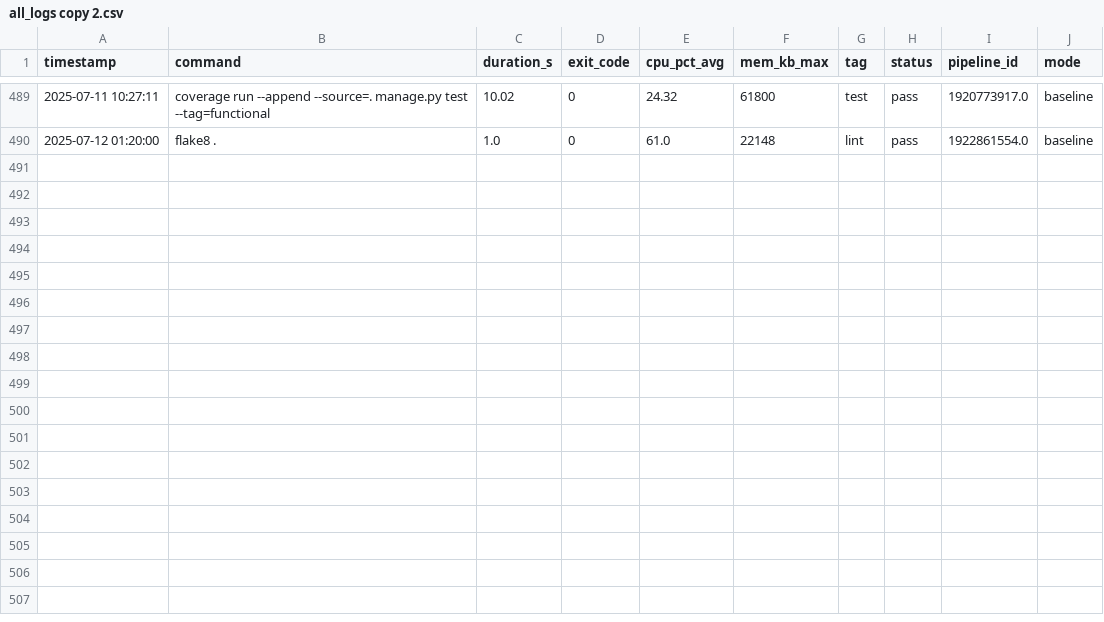
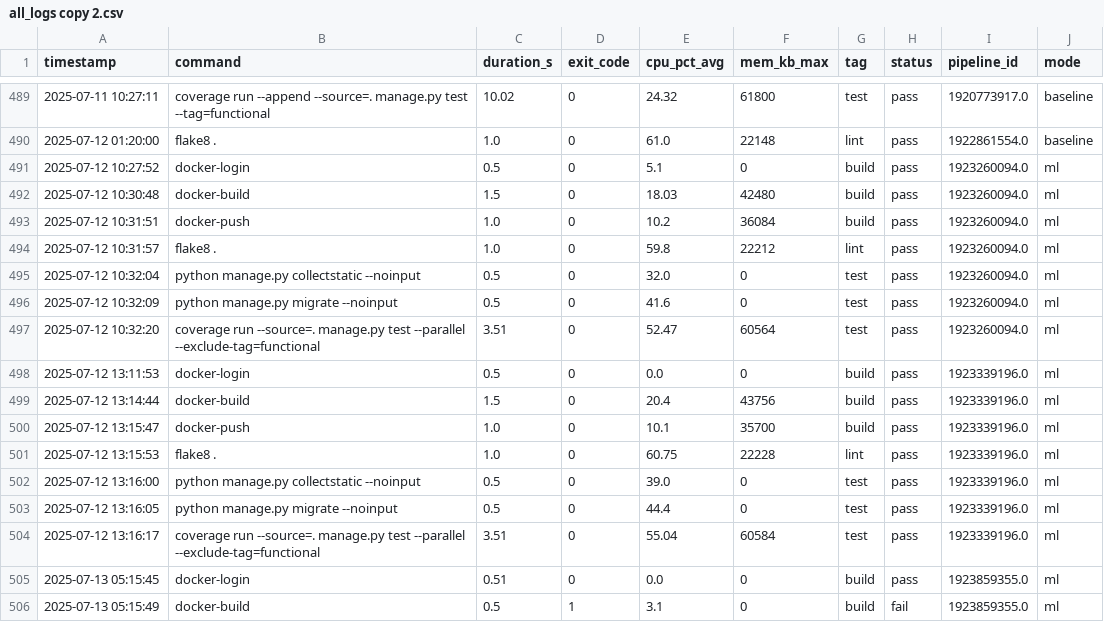
Before and after one commit to VanessaKingsleyHerts/BidShopping, a CSV file: data/all_logs copy 2.csv, drawn as a sheet; only a part is shown, gaps mark what is left out; the diff names each change by its address in the sheet, - before the commit and + after, or states it on an @@ line.

```diff
--- a/data/all_logs copy 2.csv
+++ b/data/all_logs copy 2.csv
+row 491: 2025-07-12 10:27:52 | docker-login | 0.5 | 0 | 5.1 | 0 | build | pass | 1923260094.0 | ml
+row 492: 2025-07-12 10:30:48 | docker-build | 1.5 | 0 | 18.03 | 42480 | build | pass | 1923260094.0 | ml
+row 493: 2025-07-12 10:31:51 | docker-push | 1.0 | 0 | 10.2 | 36084 | build | pass | 1923260094.0 | ml
+row 494: 2025-07-12 10:31:57 | flake8 . | 1.0 | 0 | 59.8 | 22212 | lint | pass | 1923260094.0 | ml
+row 495: 2025-07-12 10:32:04 | python manage.py collectstatic --noinput | 0.5 | 0 | 32.0 | 0 | test | pass | 1923260094.0 | ml
+row 496: 2025-07-12 10:32:09 | python manage.py migrate --noinput | 0.5 | 0 | 41.6 | 0 | test | pass | 1923260094.0 | ml
+row 497: 2025-07-12 10:32:20 | coverage run --source=. manage.py test --parallel --exclude-tag=functional | 3.51 | 0 | 52.47 | 60564 | test | pass | 1923260094.0 | ml
+row 498: 2025-07-12 13:11:53 | docker-login | 0.5 | 0 | 0.0 | 0 | build | pass | 1923339196.0 | ml
+row 499: 2025-07-12 13:14:44 | docker-build | 1.5 | 0 | 20.4 | 43756 | build | pass | 1923339196.0 | ml
+row 500: 2025-07-12 13:15:47 | docker-push | 1.0 | 0 | 10.1 | 35700 | build | pass | 1923339196.0 | ml
+row 501: 2025-07-12 13:15:53 | flake8 . | 1.0 | 0 | 60.75 | 22228 | lint | pass | 1923339196.0 | ml
+row 502: 2025-07-12 13:16:00 | python manage.py collectstatic --noinput | 0.5 | 0 | 39.0 | 0 | test | pass | 1923339196.0 | ml
+row 503: 2025-07-12 13:16:05 | python manage.py migrate --noinput | 0.5 | 0 | 44.4 | 0 | test | pass | 1923339196.0 | ml
+row 504: 2025-07-12 13:16:17 | coverage run --source=. manage.py test --parallel --exclude-tag=functional | 3.51 | 0 | 55.04 | 60584 | test | pass | 1923339196.0 | ml
+row 505: 2025-07-13 05:15:45 | docker-login | 0.51 | 0 | 0.0 | 0 | build | pass | 1923859355.0 | ml
+row 506: 2025-07-13 05:15:49 | docker-build | 0.5 | 1 | 3.1 | 0 | build | fail | 1923859355.0 | ml
```
Also changed, not shown: 2 other files.
